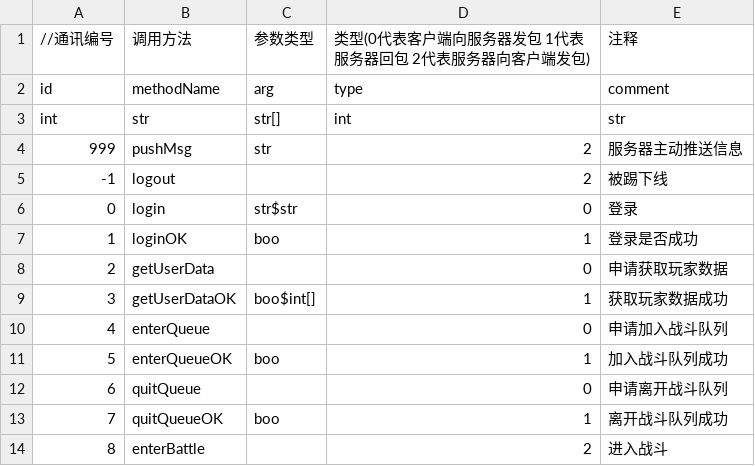
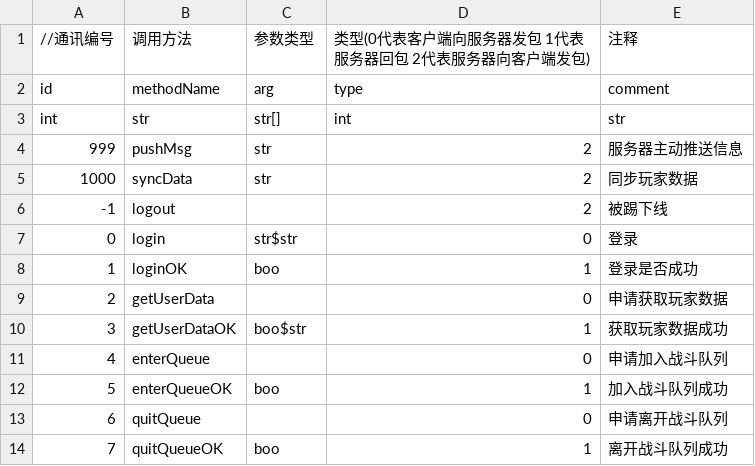
Before and after one commit to ludidilu/KLand, a CSV file: data/csv/connect.csv, drawn as a sheet; only a part is shown; the shorter side is filled out with more unchanged rows.

```diff
--- a/data/csv/connect.csv
+++ b/data/csv/connect.csv
@@ -4,2 +4,3 @@ int,str,str[],int,str
 999,pushMsg,str,2,服务器主动推送信息
+1000,syncData,str,2,同步玩家数据
 -1,logout,,2,被踢下线
@@ -8,3 +9,3 @@ int,str,str[],int,str
 2,getUserData,,0,申请获取玩家数据
-3,getUserDataOK,boo$int[],1,获取玩家数据成功
+3,getUserDataOK,boo$str,1,获取玩家数据成功
 4,enterQueue,,0,申请加入战斗队列
```
Also changed, not shown: data/csv/ai.csv, data/csv/battleAi.csv, 16 other files.
